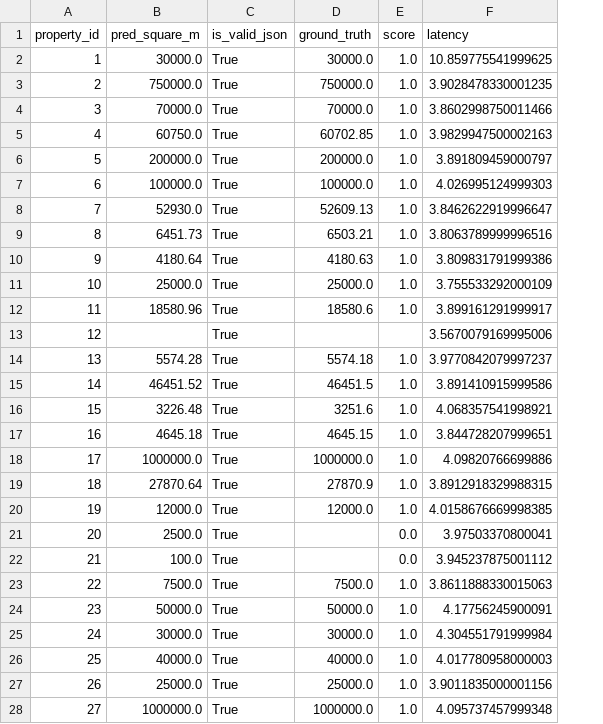
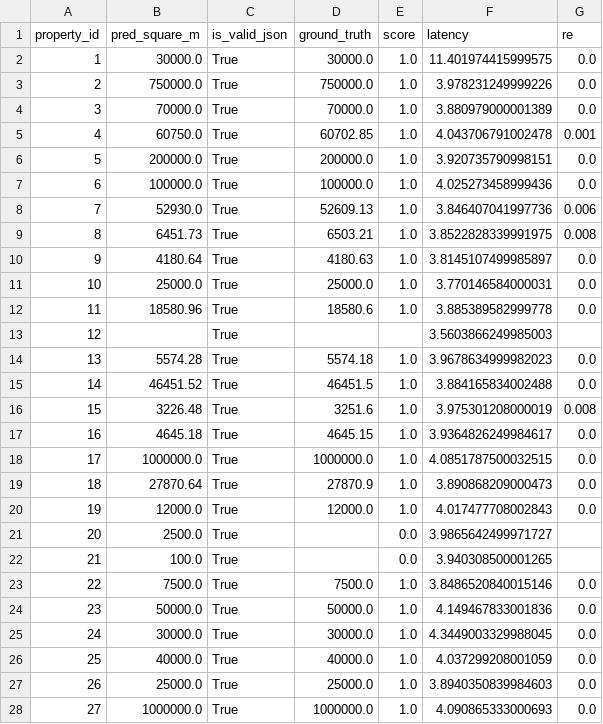
Before and after one commit to yeustsihneyeu/prompt-engineering, a CSV file: results/gemma2/few_shot_prompt.csv, drawn as a sheet; only a part is shown; the diff covers the shown part only; the diff names each change by its address in the sheet, - before the commit and + after, or states it on an @@ line.

```diff
--- a/results/gemma2/few_shot_prompt.csv
+++ b/results/gemma2/few_shot_prompt.csv
+column G (re), rows 2-28: 0.0 | 0.0 | 0.0 | 0.001 | 0.0 | 0.0 | 0.006 | 0.008 | 0.0 | 0.0 | 0.0 |  | 0.0 | 0.0 | 0.008 | 0.0 | 0.0 | 0.0 | 0.0 |  |  | 0.0 | 0.0 | 0.0 | 0.0 | 0.0 | 0.0
-F2 (latency): 10.859775541999625
+F2 (latency): 11.401974415999575
-F3 (latency): 3.9028478330001235
+F3 (latency): 3.978231249999226
-F4 (latency): 3.8602998750011466
+F4 (latency): 3.880979000001389
-F5 (latency): 3.9829947500002163
+F5 (latency): 4.043706791002478
-F6 (latency): 3.891809459000797
+F6 (latency): 3.920735790998151
-F7 (latency): 4.026995124999303
+F7 (latency): 4.025273458999436
-F8 (latency): 3.8462622919996647
+F8 (latency): 3.846407041997736
-F9 (latency): 3.8063789999996516
+F9 (latency): 3.8522828339991975
-F10 (latency): 3.809831791999386
+F10 (latency): 3.8145107499985897
-F11 (latency): 3.755533292000109
+F11 (latency): 3.770146584000031
-F12 (latency): 3.899161291999917
+F12 (latency): 3.885389582999778
-F13 (latency): 3.5670079169995006
+F13 (latency): 3.5603866249985003
-F14 (latency): 3.9770842079997237
+F14 (latency): 3.9678634999982023
-F15 (latency): 3.891410915999586
+F15 (latency): 3.884165834002488
-F16 (latency): 4.068357541998921
+F16 (latency): 3.975301208000019
-F17 (latency): 3.844728207999651
+F17 (latency): 3.9364826249984617
-F18 (latency): 4.09820766699886
+F18 (latency): 4.0851787500032515
-F19 (latency): 3.8912918329988315
+F19 (latency): 3.890868209000473
-F20 (latency): 4.0158676669998385
+F20 (latency): 4.017477708002843
-F21 (latency): 3.97503370800041
+F21 (latency): 3.9865642499971727
-F22 (latency): 3.945237875001112
+F22 (latency): 3.940308500001265
-F23 (latency): 3.8611888330015063
+F23 (latency): 3.8486520840015146
-F24 (latency): 4.17756245900091
+F24 (latency): 4.149467833001836
-F25 (latency): 4.304551791999984
+F25 (latency): 4.3449003329988045
-F26 (latency): 4.017780958000003
+F26 (latency): 4.037299208001059
-F27 (latency): 3.9011835000001156
+F27 (latency): 3.8940350839984603
-F28 (latency): 4.095737457999348
+F28 (latency): 4.090865333000693
```
Also changed, not shown: 90 edited cells elsewhere in this file, results/gemma2/cot_prompt.csv, results/gemma2/zero_shot_prompt.csv, 30 other files.
